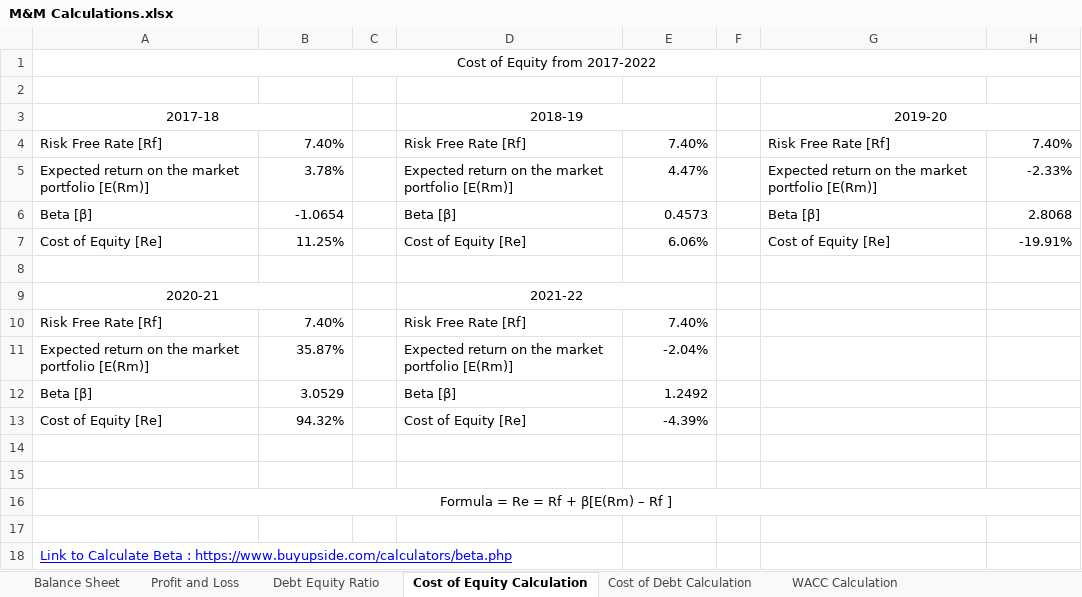
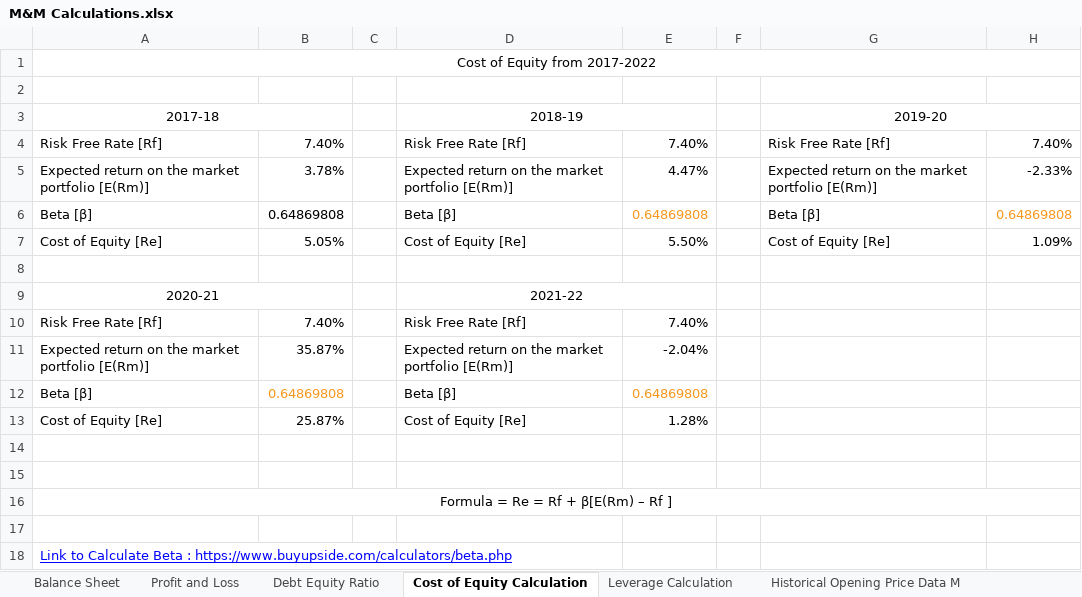
Before and after one commit to vk0810-k/College-B.Tech, an Excel workbook: Fourth Year/SEM VII/Financial Management - Prof. Jasmin Bid/M&M Calculations.xlsx, sheet Cost of Equity Calculation, drawn as a sheet; values as stored, in another font and other column widths than the file's, no borders; charts and pictures not drawn; the diff names each change by its address in the sheet, - before the commit and + after, or states it on an @@ line.

```diff
--- a/Fourth Year/SEM VII/Financial Management - Prof. Jasmin Bid/M&M Calculations.xlsx (sheet Cost of Equity Calculation)
+++ b/Fourth Year/SEM VII/Financial Management - Prof. Jasmin Bid/M&M Calculations.xlsx (sheet Cost of Equity Calculation)
+sheet tab: Historical Opening Price Data M
-B6: -1.0654
+B6: 0.64869808
-E6: 0.4573
+E6: 0.64869808
-E6 text colour: black
+E6 text colour: #F7981D
-H6: 2.8068
+H6: 0.64869808
-H6 text colour: black
+H6 text colour: #F7981D
-B7: 11.25%
+B7: 5.05%
-E7: 6.06%
+E7: 5.50%
-H7: -19.91%
+H7: 1.09%
-B12: 3.0529
+B12: 0.64869808
-B12 text colour: black
+B12 text colour: #F7981D
-E12: 1.2492
+E12: 0.64869808
-E12 text colour: black
+E12 text colour: #F7981D
-B13: 94.32%
+B13: 25.87%
-E13: -4.39%
+E13: 1.28%
```
Also changed, not shown: sheet Leverage Calculation, sheet Cost of Debt Calculation, sheet WACC Calculation, sheet Balance Sheet, sheet Profit and Loss, other sheet tabs, charts or pictures, 1 other file.
